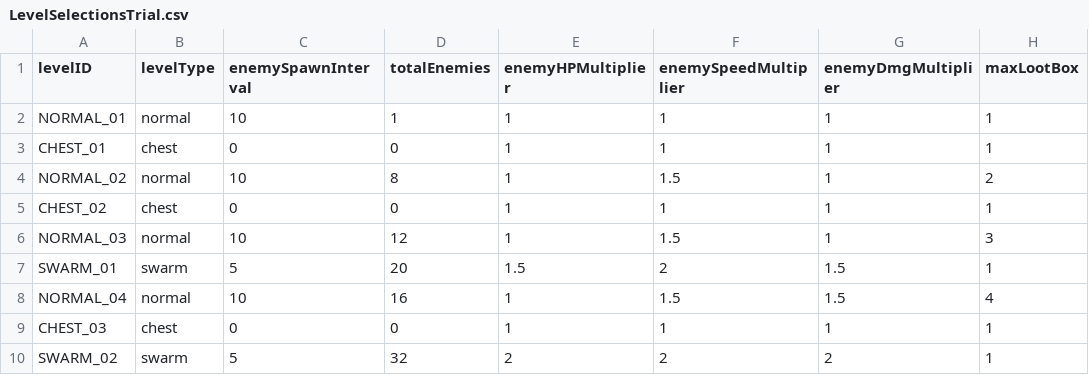
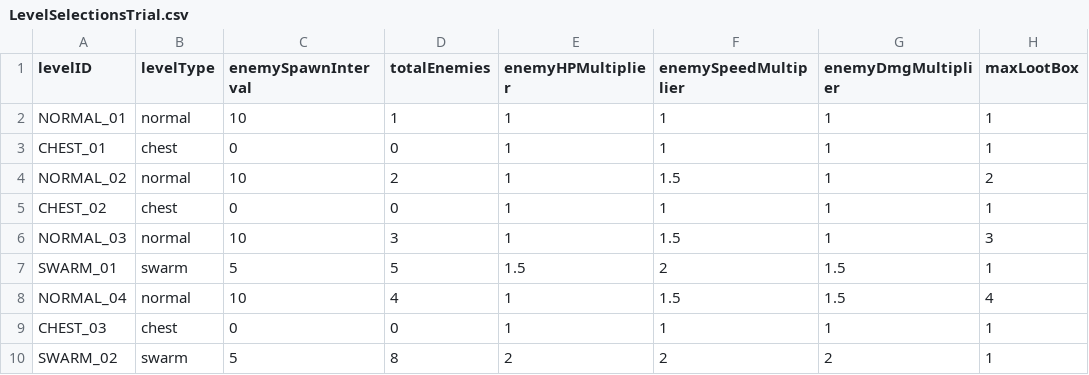
Before and after one commit to imvsaltyy/uxg1175A2_Scriptures, a CSV file: Assets/Resources/LevelSelectionsTrial.csv, drawn as a sheet; only a part is shown; the diff names each change by its address in the sheet, - before the commit and + after, or states it on an @@ line.

Commit message:
update level stats

```diff
--- a/Assets/Resources/LevelSelectionsTrial.csv
+++ b/Assets/Resources/LevelSelectionsTrial.csv
-D4 (totalEnemies): 8
+D4 (totalEnemies): 2
-D6 (totalEnemies): 12
+D6 (totalEnemies): 3
-D7 (totalEnemies): 20
+D7 (totalEnemies): 5
-D8 (totalEnemies): 16
+D8 (totalEnemies): 4
-D10 (totalEnemies): 32
+D10 (totalEnemies): 8
```
Also changed, not shown: 1 other file.
